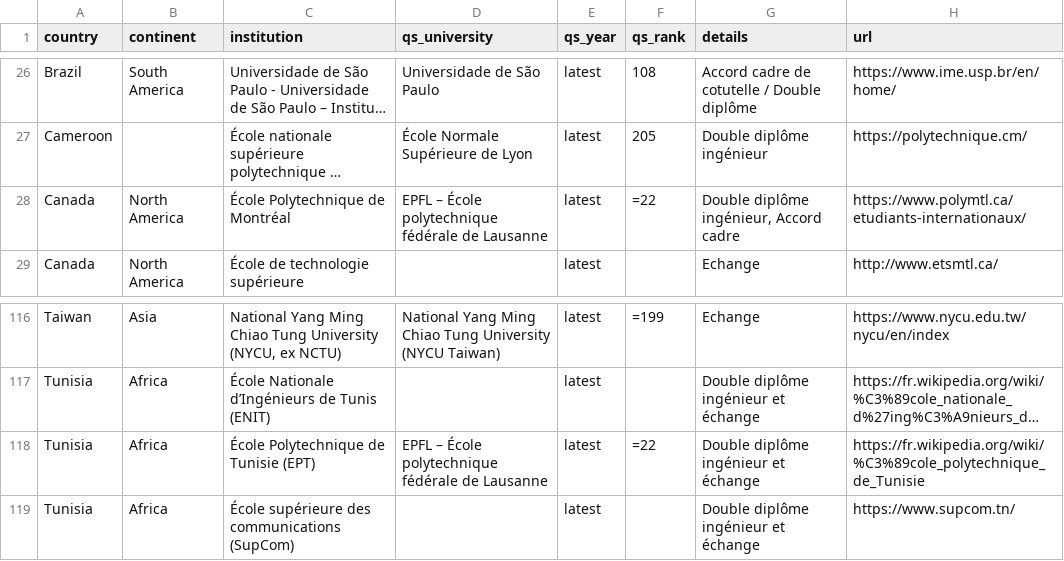
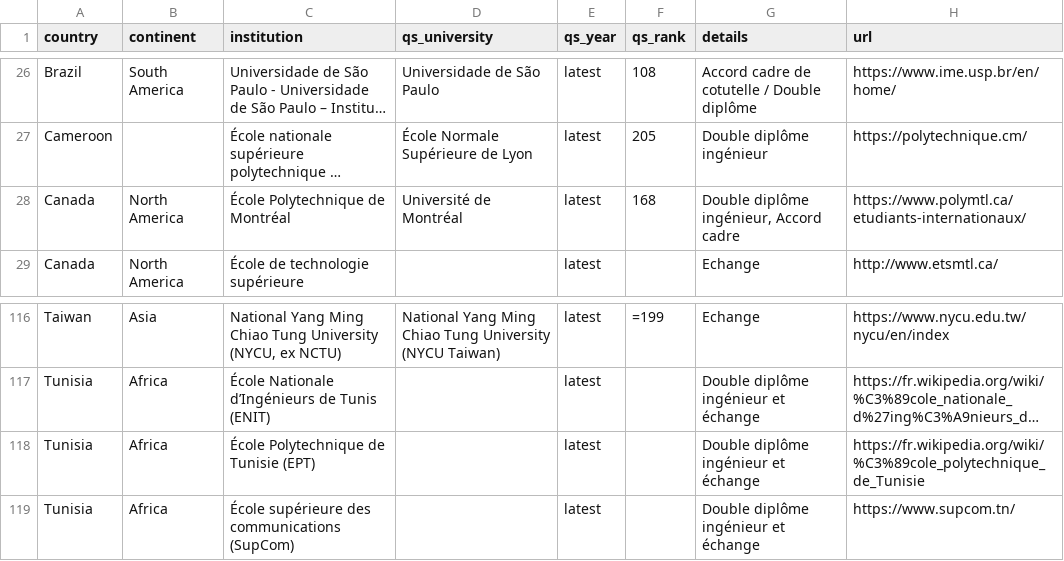
Before and after one commit to AntoninGranados/AntoninGranados.github.io, a CSV file: extra/fae/partnerships.csv, drawn as a sheet; only a part is shown, gaps mark what is left out; long unchanged cells end in …; the diff names each change by its address in the sheet, - before the commit and + after, or states it on an @@ line.

```diff
--- a/extra/fae/partnerships.csv
+++ b/extra/fae/partnerships.csv
-D28 (qs_university): EPFL – École polytechnique fédérale de Lausanne
+D28 (qs_university): Université de Montréal
-F28 (qs_rank): =22
+F28 (qs_rank): 168
-D118 (qs_university): EPFL – École polytechnique fédérale de Lausanne
+D118 (qs_university): (empty)
-F118 (qs_rank): =22
+F118 (qs_rank): (empty)
```
Also changed, not shown: extra/fae/abroad_formations.csv, 3 other files.
